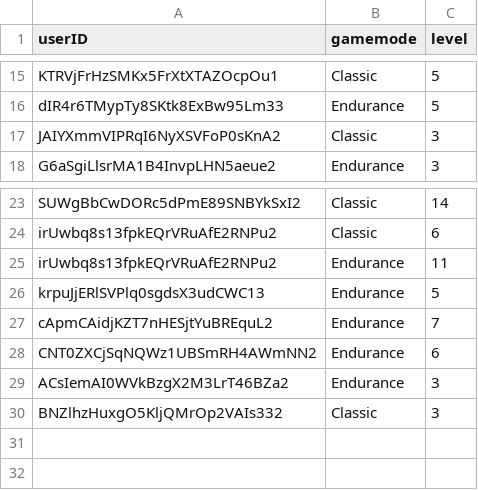
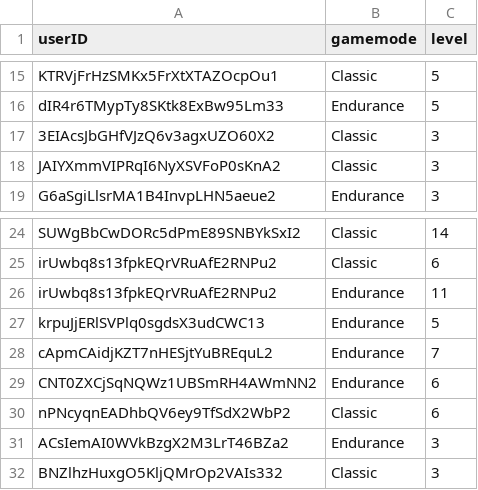
Before and after one commit to haveneersrobin/quickmaths, a CSV file: parser/highestLevels.csv, drawn as a sheet; only a part is shown, gaps mark what is left out.

```diff
--- a/parser/highestLevels.csv
+++ b/parser/highestLevels.csv
@@ -16,2 +16,3 @@ KTRVjFrHzSMKx5FrXtXTAZOcpOu1,Classic,5
 dIR4r6TMypTy8SKtk8ExBw95Lm33,Endurance,5
+3EIAcsJbGHfVJzQ6v3agxUZO60X2,Classic,3
 JAIYXmmVIPRqI6NyXSVFoP0sKnA2,Classic,3
@@ -28,2 +29,3 @@ cApmCAidjKZT7nHESjtYuBREquL2,Endurance,7
 CNT0ZXCjSqNQWz1UBSmRH4AWmNN2,Endurance,6
+nPNcyqnEADhbQV6ey9TfSdX2WbP2,Classic,6
 ACsIemAI0WVkBzgX2M3LrT46BZa2,Endurance,3
```
Also changed, not shown: parser/failRate.csv, 6 other files.
